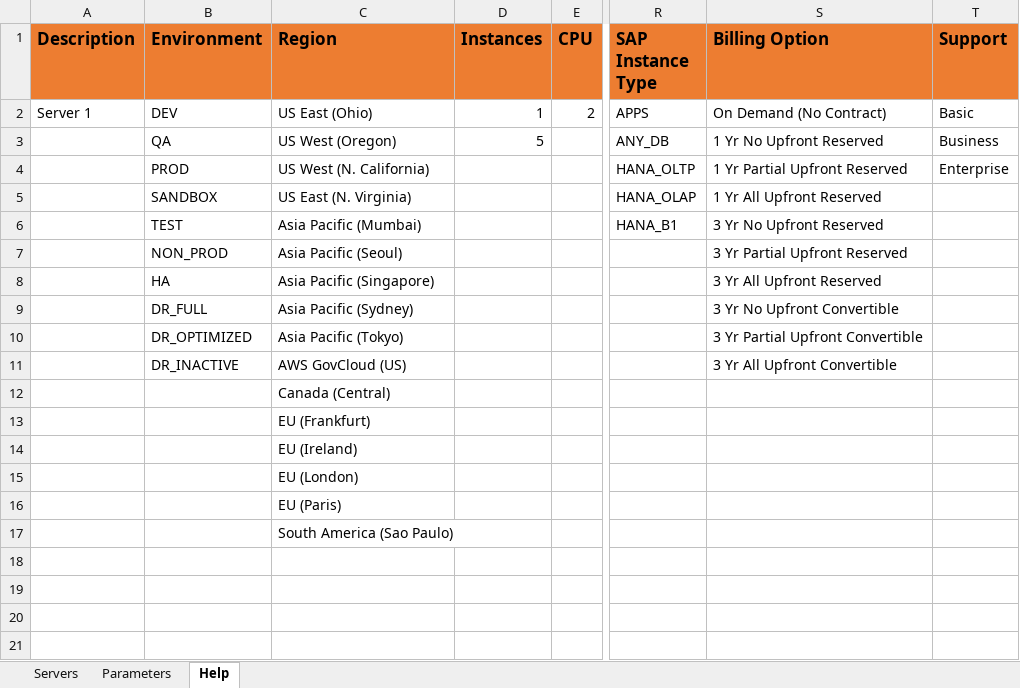
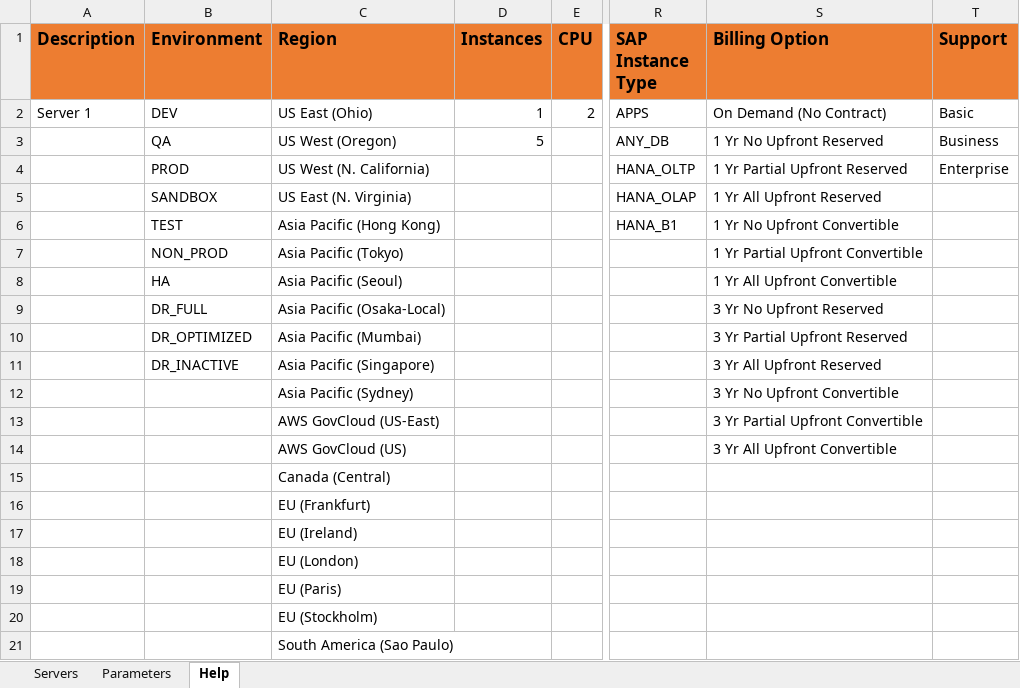
Before and after one commit to mravanini/ProposalCalculator, an Excel workbook: input_sap.xlsx, sheet Help, drawn as a sheet; only a part is shown, gaps mark what is left out; values as stored, in another font and other column widths than the file's, no borders; removed rows and columns are numbered as before the commit, all else as after; rows hold the shown columns only; the diff names each change by its address in the sheet, - before the commit and + after, or states it on an @@ line.

Commit message:
Adding new regions
Adding new regions

```diff
--- a/input_sap.xlsx (sheet Help)
+++ b/input_sap.xlsx (sheet Help)
-C6 (Region): Asia Pacific (Mumbai)
+C6 (Region): Asia Pacific (Hong Kong)
-S6 (Billing Option): 3 Yr No Upfront Reserved
+S6 (Billing Option): 1 Yr No Upfront Convertible
+row 7:  | NON_PROD | Asia Pacific (Tokyo) |  |  |  | 1 Yr Partial Upfront Convertible
-B8 (Environment): NON_PROD
+B8 (Environment): HA
-S8 (Billing Option): 3 Yr Partial Upfront Reserved
+S8 (Billing Option): 1 Yr All Upfront Convertible
+row 9:  | DR_FULL | Asia Pacific (Osaka-Local) |  |  |  | 3 Yr No Upfront Reserved
+row 10:  | DR_OPTIMIZED | Asia Pacific (Mumbai) |  |  |  | 3 Yr Partial Upfront Reserved
-B11 (Environment): HA
+B11 (Environment): DR_INACTIVE
-B12 (Environment): DR_FULL
+B12 (Environment): (empty)
-row 10:  | DR_OPTIMIZED | Asia Pacific (Tokyo) |  |  |  | 3 Yr Partial Upfront Convertible
+row 13:  |  | AWS GovCloud (US-East) |  |  |  | 3 Yr Partial Upfront Convertible
-B14 (Environment): DR_INACTIVE
+B14 (Environment): (empty)
+row 20:  |  | EU (Stockholm)
```
Also changed, not shown: input_generic.xlsx, 1 other file.
